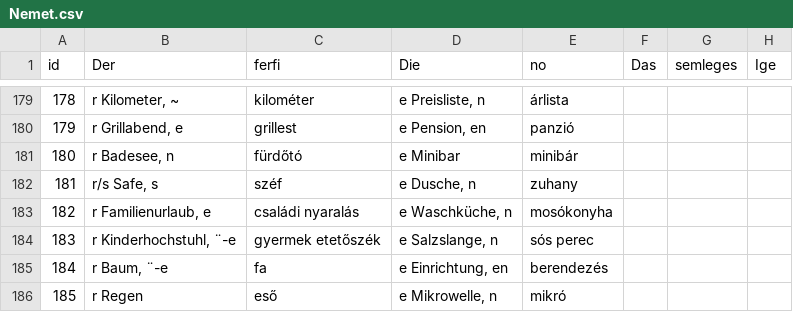
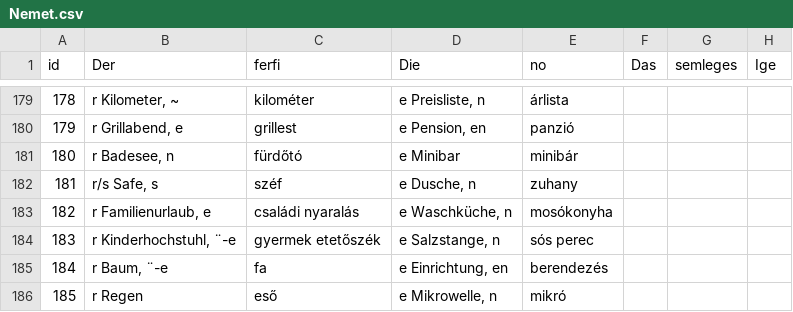
Before and after one commit to TVince0/Nemet, a CSV file: Nemet.csv, drawn as a sheet; only a part is shown, gaps mark what is left out; the diff names each change by its address in the sheet, - before the commit and + after, or states it on an @@ line.

Commit message:
Update Nemet.csv

```diff
--- a/Nemet.csv
+++ b/Nemet.csv
-D184 (Die): e Salzslange, n
+D184 (Die): e Salzstange, n
```
